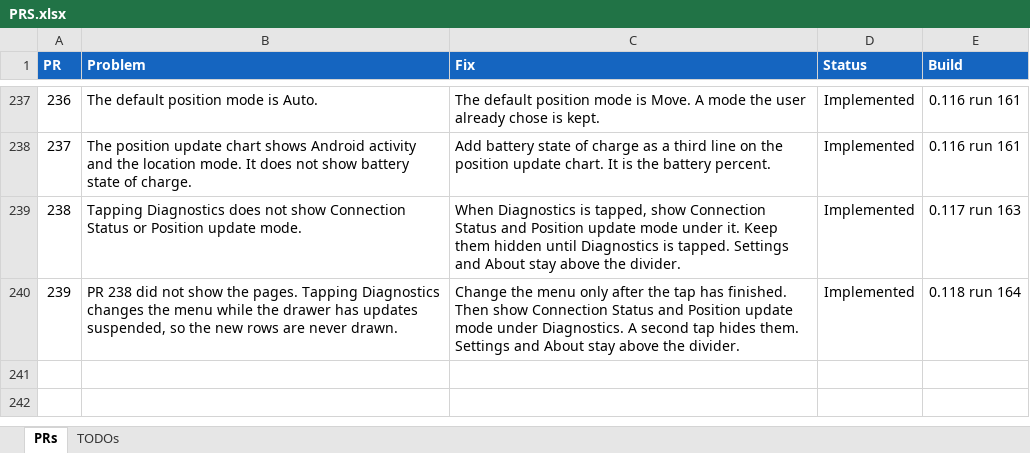
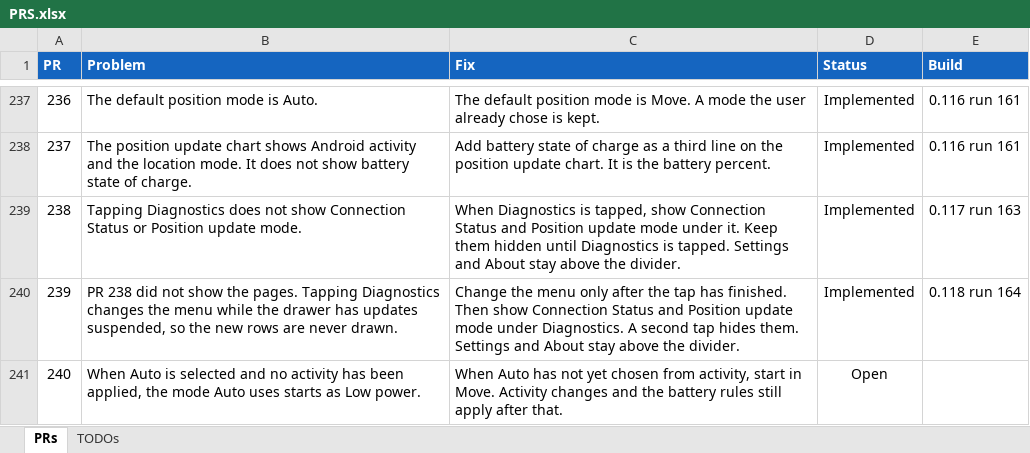
Before and after one commit to jonopelgt/NextcloudPhoneTrack, an Excel workbook: PRS.xlsx, sheet PRs, drawn as a sheet; only a part is shown, gaps mark what is left out; values as stored, in another font and other column widths than the file's, no borders; conditional formats not drawn; the diff names each change by its address in the sheet, - before the commit and + after, or states it on an @@ line.

Commit message:
File PR 240: Auto starts in Move
Low power is no longer the starting mode. Not implemented.

```diff
--- a/PRS.xlsx (sheet PRs)
+++ b/PRS.xlsx (sheet PRs)
+row 241: 240 | When Auto is selected and no activity has been applied, the mode Auto uses starts as Low power. | When Auto has not yet chosen from activity, start in Move. Activity changes and the battery rules still apply after that. | Open
```
